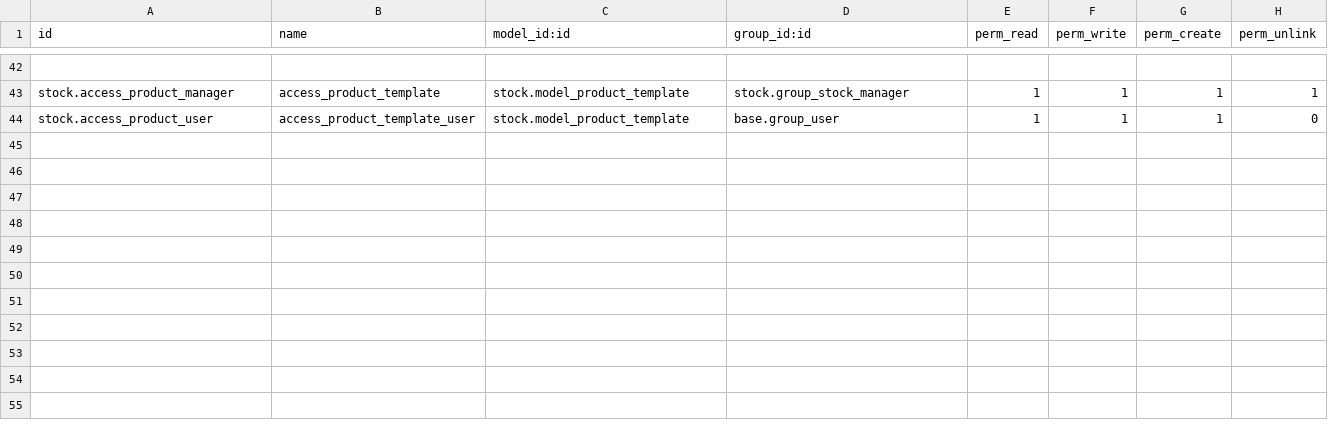
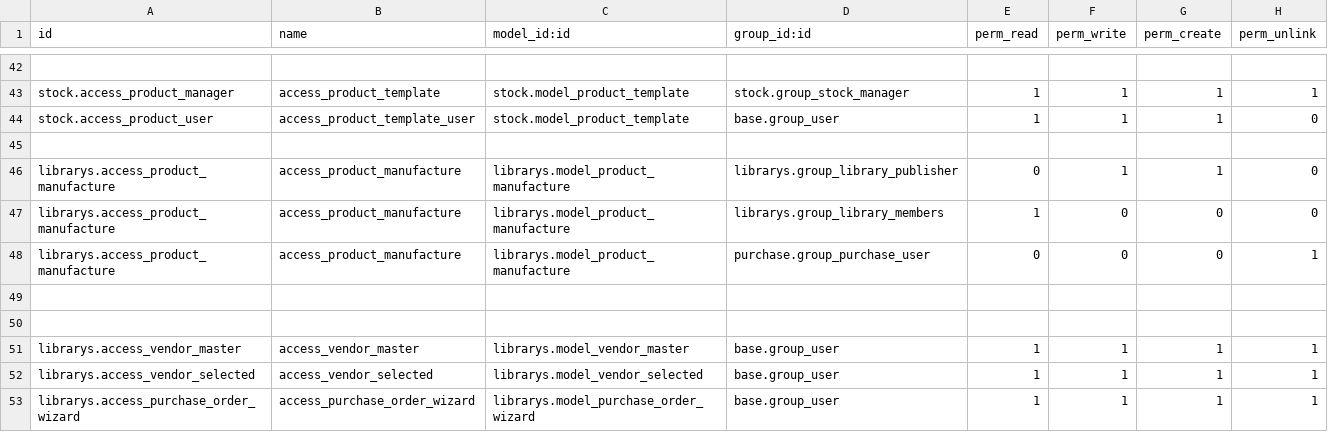
Before and after one commit to vaishnavitechcoder/library-management-systems, a CSV file: new_module/librarys/security/ir.model.access.csv, drawn as a sheet; only a part is shown, gaps mark what is left out; the diff names each change by its address in the sheet, - before the commit and + after, or states it on an @@ line.

```diff
--- a/new_module/librarys/security/ir.model.access.csv
+++ b/new_module/librarys/security/ir.model.access.csv
+row 45: (empty)
+row 46: librarys.access_product_manufacture | access_product_manufacture | librarys.model_product_manufacture | librarys.group_library_publisher | 0 | 1 | 1 | 0
+row 47: librarys.access_product_manufacture | access_product_manufacture | librarys.model_product_manufacture | librarys.group_library_members | 1 | 0 | 0 | 0
+row 48: librarys.access_product_manufacture | access_product_manufacture | librarys.model_product_manufacture | purchase.group_purchase_user | 0 | 0 | 0 | 1
+row 49: (empty)
+row 50: (empty)
+row 51: librarys.access_vendor_master | access_vendor_master | librarys.model_vendor_master | base.group_user | 1 | 1 | 1 | 1
+row 52: librarys.access_vendor_selected | access_vendor_selected | librarys.model_vendor_selected | base.group_user | 1 | 1 | 1 | 1
+row 53: librarys.access_purchase_order_wizard | access_purchase_order_wizard | librarys.model_purchase_order_wizard | base.group_user | 1 | 1 | 1 | 1
```
Also changed, not shown: 18 other files.
